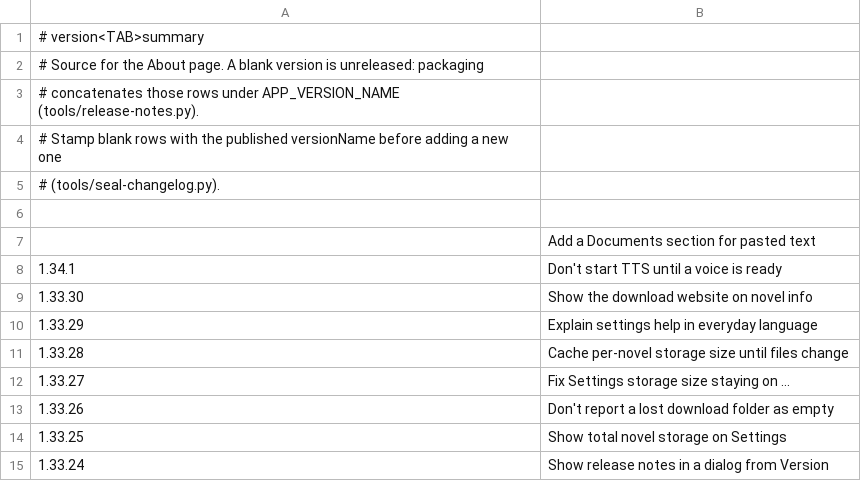
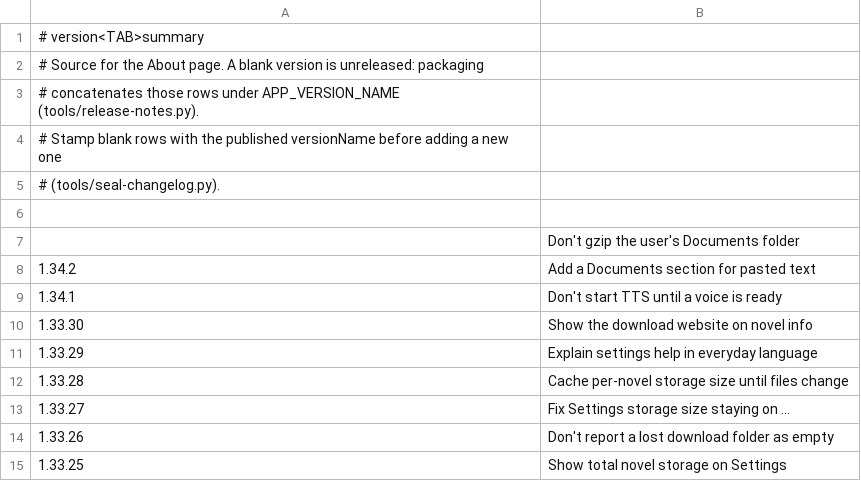
Before and after one commit to vtlinh/novels, a TSV file: android/changelog/notes.tsv, drawn as a sheet; only a part is shown; the shorter side is filled out with more unchanged rows.

```diff
--- a/android/changelog/notes.tsv
+++ b/android/changelog/notes.tsv
@@ -6,3 +6,4 @@
 
-	Add a Documents section for pasted text
+	Don't gzip the user's Documents folder
+1.34.2	Add a Documents section for pasted text
 1.34.1	Don't start TTS until a voice is ready
```
Also changed, not shown: 8 other files.
